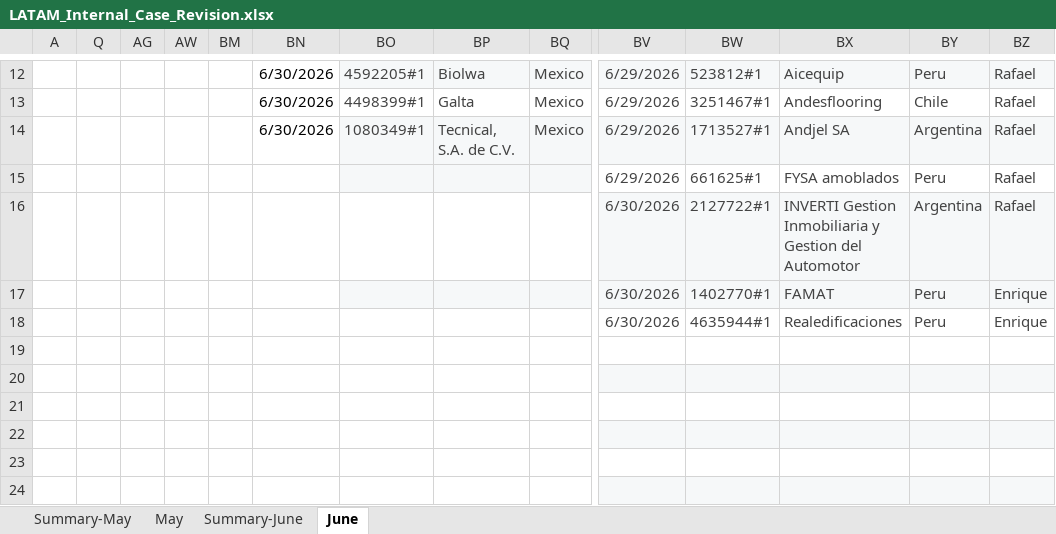
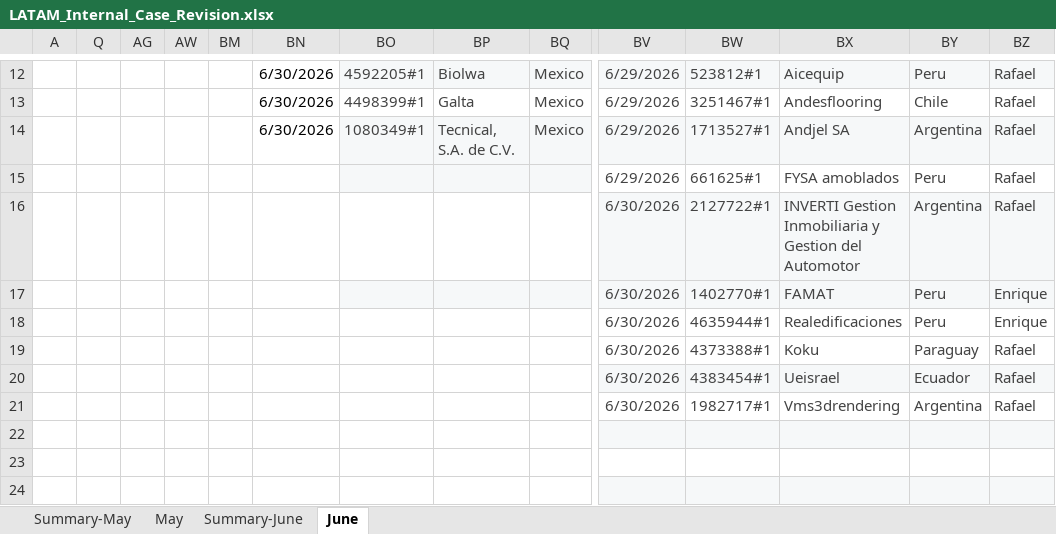
Before and after one commit to Jesus-Ameneiro/latam-dashboard, an Excel workbook: data/LATAM_Internal_Case_Revision.xlsx, sheet June, drawn as a sheet; only a part is shown, gaps mark what is left out; values as stored, in another font and other column widths than the file's, no borders; charts and pictures and conditional formats and table styles not drawn; rows hold the shown columns only; the diff names each change by its address in the sheet, - before the commit and + after, or states it on an @@ line.

Commit message:
Auto-upload: LATAM Case Revision xlsx [2026-07-01 04:34]

```diff
--- a/data/LATAM_Internal_Case_Revision.xlsx (sheet June)
+++ b/data/LATAM_Internal_Case_Revision.xlsx (sheet June)
-row 19: (empty)
+row 19:  |  |  |  |  |  |  |  |  | 6/30/2026 | 4373388#1 | Koku | Paraguay | Rafael
-row 20: (empty)
+row 20:  |  |  |  |  |  |  |  |  | 6/30/2026 | 4383454#1 | Ueisrael | Ecuador | Rafael
-row 21: (empty)
+row 21:  |  |  |  |  |  |  |  |  | 6/30/2026 | 1982717#1 | Vms3drendering | Argentina | Rafael
```
Also changed, not shown: sheet Summary-June.
